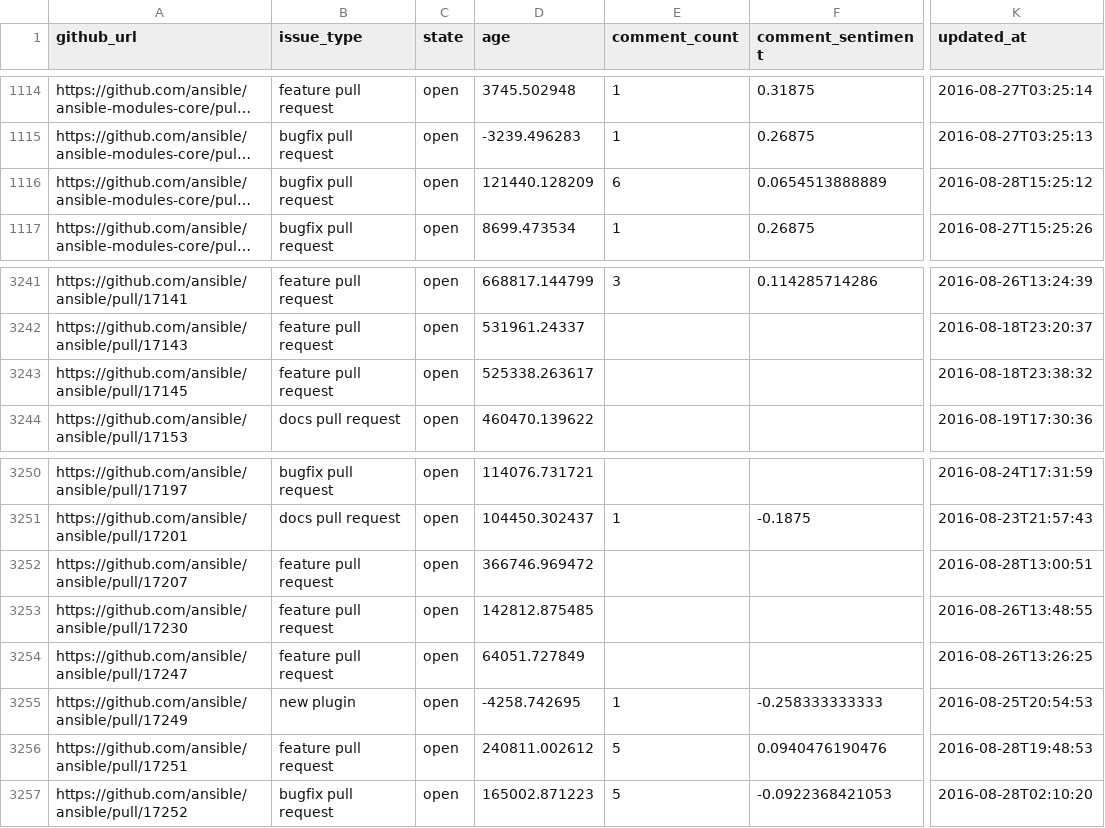
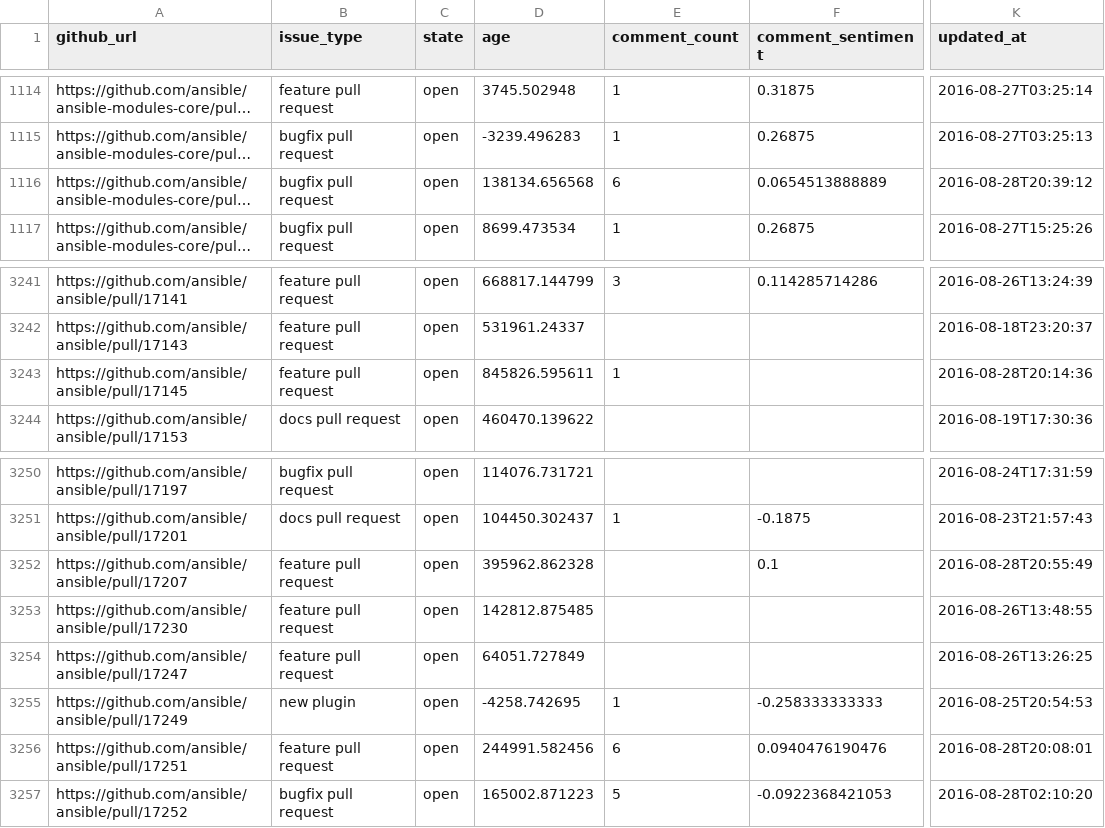
Before and after one commit to jctanner/jctanner.github.io, a CSV file: ansible/open/issue_data.csv, drawn as a sheet; only a part is shown, gaps mark what is left out; long unchanged cells end in …; the diff names each change by its address in the sheet, - before the commit and + after, or states it on an @@ line.

Commit message:
new data

```diff
--- a/ansible/open/issue_data.csv
+++ b/ansible/open/issue_data.csv
-D1116 (age): 121440.128209
+D1116 (age): 138134.656568
-K1116 (updated_at): 2016-08-28T15:25:12
+K1116 (updated_at): 2016-08-28T20:39:12
-D3243 (age): 525338.263617
+D3243 (age): 845826.595611
-E3243 (comment_count): (empty)
+E3243 (comment_count): 1
-K3243 (updated_at): 2016-08-18T23:38:32
+K3243 (updated_at): 2016-08-28T20:14:36
-D3252 (age): 366746.969472
+D3252 (age): 395962.862328
-F3252 (comment_sentiment): (empty)
+F3252 (comment_sentiment): 0.1
-K3252 (updated_at): 2016-08-28T13:00:51
+K3252 (updated_at): 2016-08-28T20:55:49
-D3256 (age): 240811.002612
+D3256 (age): 244991.582456
-E3256 (comment_count): 5
+E3256 (comment_count): 6
-K3256 (updated_at): 2016-08-28T19:48:53
+K3256 (updated_at): 2016-08-28T20:08:01
```
Also changed, not shown: 1 other file.
